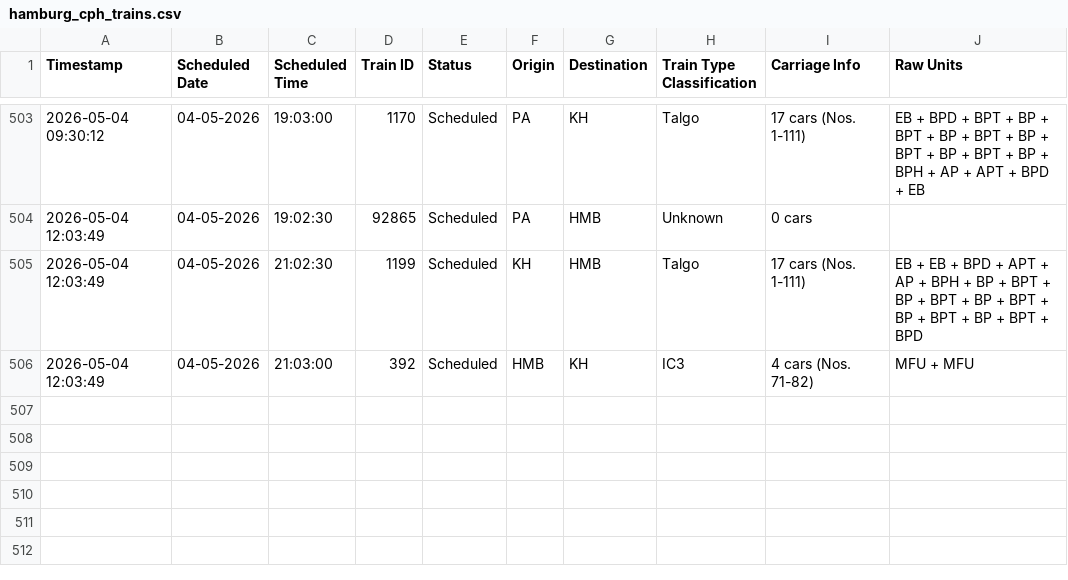
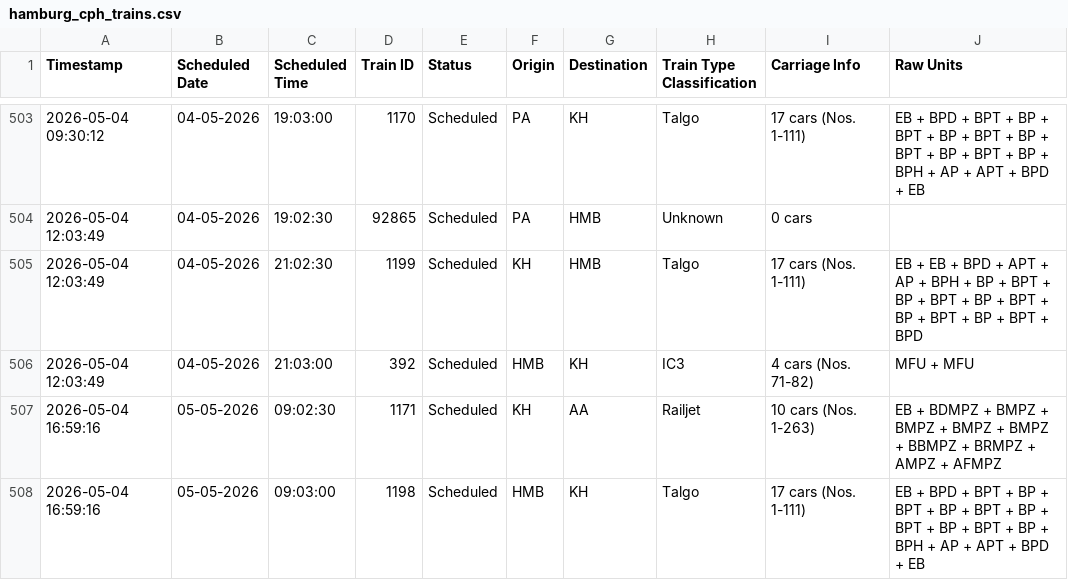
Before and after one commit to lucasvduin/talgo-tracker, a CSV file: hamburg_cph_trains.csv, drawn as a sheet; only a part is shown, gaps mark what is left out.

```diff
--- a/hamburg_cph_trains.csv
+++ b/hamburg_cph_trains.csv
@@ -506 +506,3 @@
 2026-05-04 12:03:49;04-05-2026;21:03:00;392;Scheduled;HMB;KH;IC3;4 cars (Nos. 71-82);MFU + MFU
+2026-05-04 16:59:16;05-05-2026;09:02:30;1171;Scheduled;KH;AA;Railjet;10 cars (Nos. 1-263);EB + BDMPZ + BMPZ + BMPZ + BMPZ + BMPZ + BBMPZ + BRMPZ + AMPZ + AFMPZ
+2026-05-04 16:59:16;05-05-2026;09:03:00;1198;Scheduled;HMB;KH;Talgo;17 cars (Nos. 1-111);EB + BPD + BPT + BP + BPT + BP + BPT + BP + BPT + BP + BPT + BP + BPH + AP + APT + BPD + EB
```
Also changed, not shown: 1 other file.
